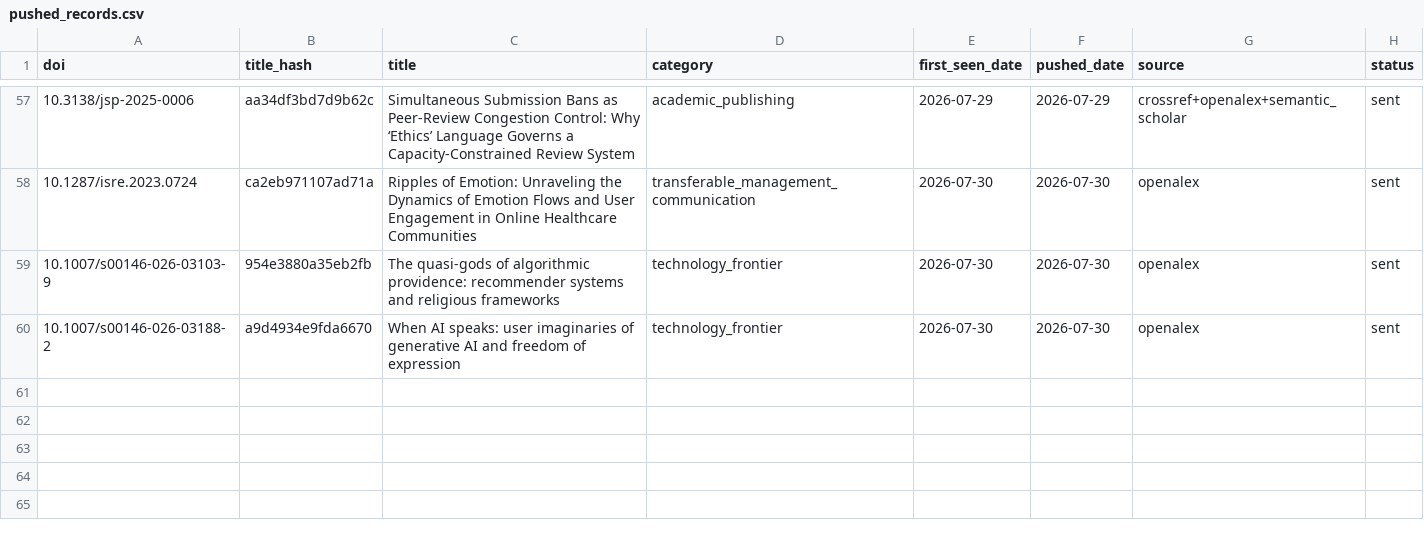
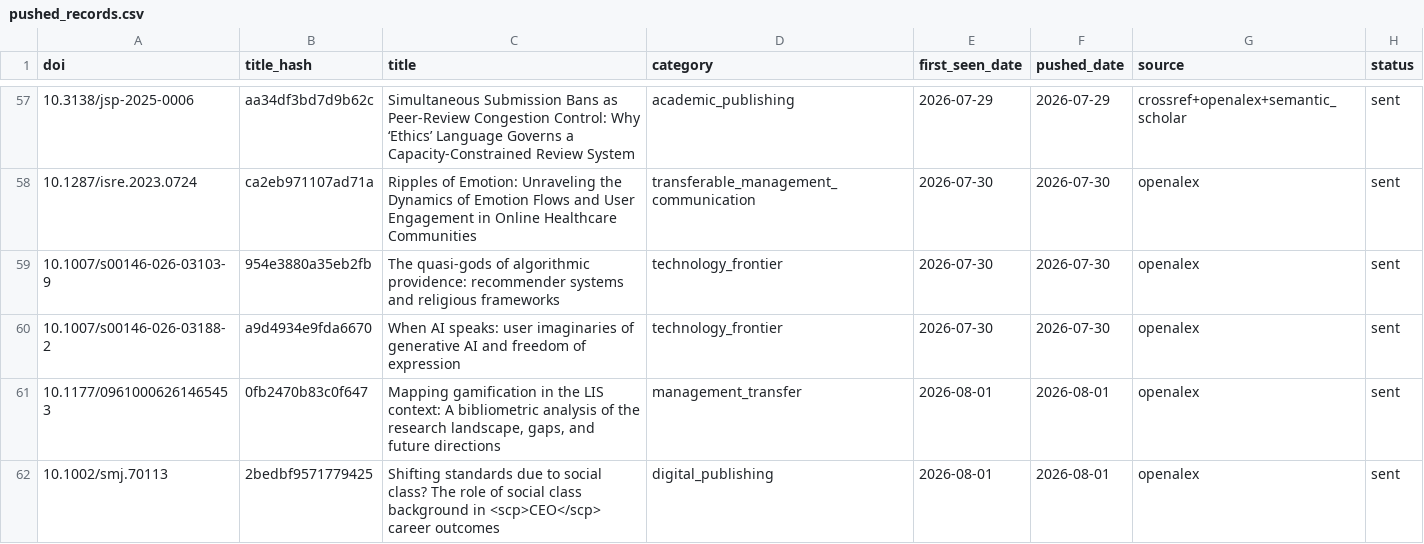
Before and after one commit to martinax0331yj/academic-literature-alert, a CSV file: data/pushed_records.csv, drawn as a sheet; only a part is shown, gaps mark what is left out; the diff names each change by its address in the sheet, - before the commit and + after, or states it on an @@ line.

```diff
--- a/data/pushed_records.csv
+++ b/data/pushed_records.csv
+row 61: 10.1177/09610006261465453 | 0fb2470b83c0f647 | Mapping gamification in the LIS context: A bibliometric analysis of the research landscape, gaps, and future directions | management_transfer | 2026-08-01 | 2026-08-01 | openalex | sent
+row 62: 10.1002/smj.70113 | 2bedbf9571779425 | Shifting standards due to social class? The role of social class background in <scp>CEO</scp> career outcomes | digital_publishing | 2026-08-01 | 2026-08-01 | openalex | sent
```
Also changed, not shown: 2 other files.
